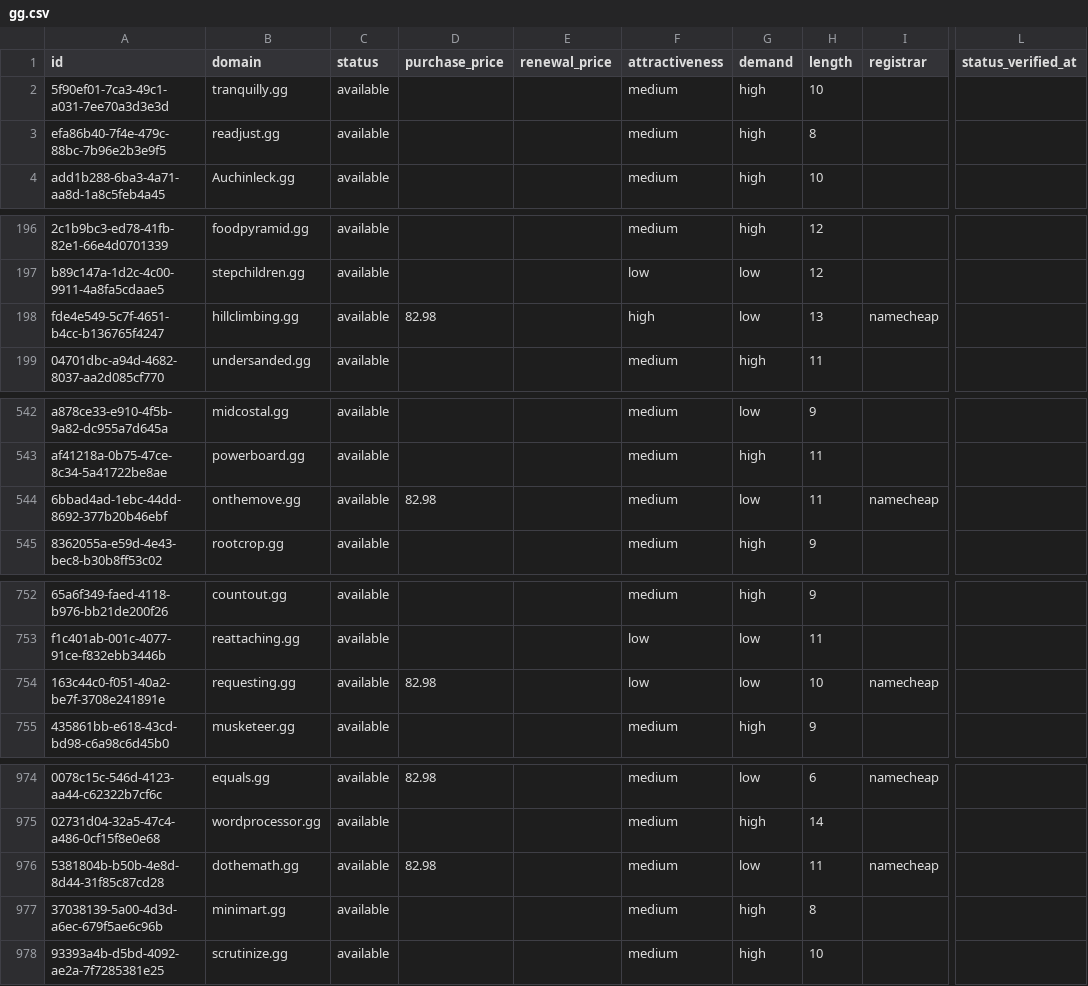
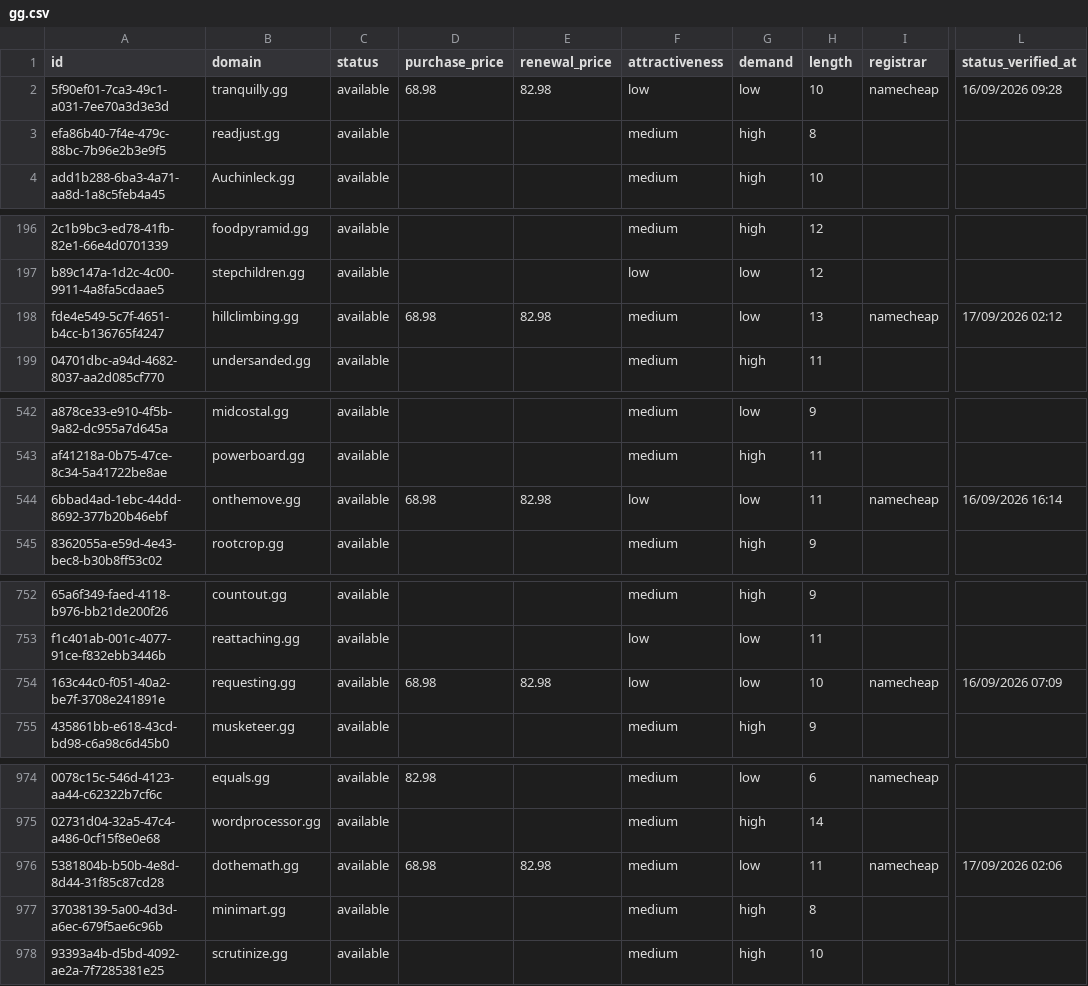
Before and after one commit to UniqueDomains/gg-oneword-domains, a CSV file: gg.csv, drawn as a sheet; only a part is shown, gaps mark what is left out; the diff names each change by its address in the sheet, - before the commit and + after, or states it on an @@ line.

Commit message:
Domains update

```diff
--- a/gg.csv
+++ b/gg.csv
-D2 (purchase_price): (empty)
+D2 (purchase_price): 68.98
-E2 (renewal_price): (empty)
+E2 (renewal_price): 82.98
-F2 (attractiveness): medium
+F2 (attractiveness): low
-G2 (demand): high
+G2 (demand): low
-I2 (registrar): (empty)
+I2 (registrar): namecheap
-L2 (status_verified_at): (empty)
+L2 (status_verified_at): 16/09/2026 09:28
-D198 (purchase_price): 82.98
+D198 (purchase_price): 68.98
-E198 (renewal_price): (empty)
+E198 (renewal_price): 82.98
-F198 (attractiveness): high
+F198 (attractiveness): medium
-L198 (status_verified_at): (empty)
+L198 (status_verified_at): 17/09/2026 02:12
-D544 (purchase_price): 82.98
+D544 (purchase_price): 68.98
-E544 (renewal_price): (empty)
+E544 (renewal_price): 82.98
-F544 (attractiveness): medium
+F544 (attractiveness): low
-L544 (status_verified_at): (empty)
+L544 (status_verified_at): 16/09/2026 16:14
-D754 (purchase_price): 82.98
+D754 (purchase_price): 68.98
-E754 (renewal_price): (empty)
+E754 (renewal_price): 82.98
-L754 (status_verified_at): (empty)
+L754 (status_verified_at): 16/09/2026 07:09
-D976 (purchase_price): 82.98
+D976 (purchase_price): 68.98
-E976 (renewal_price): (empty)
+E976 (renewal_price): 82.98
-L976 (status_verified_at): (empty)
+L976 (status_verified_at): 17/09/2026 02:06
```
Also changed, not shown: 4 other files.
